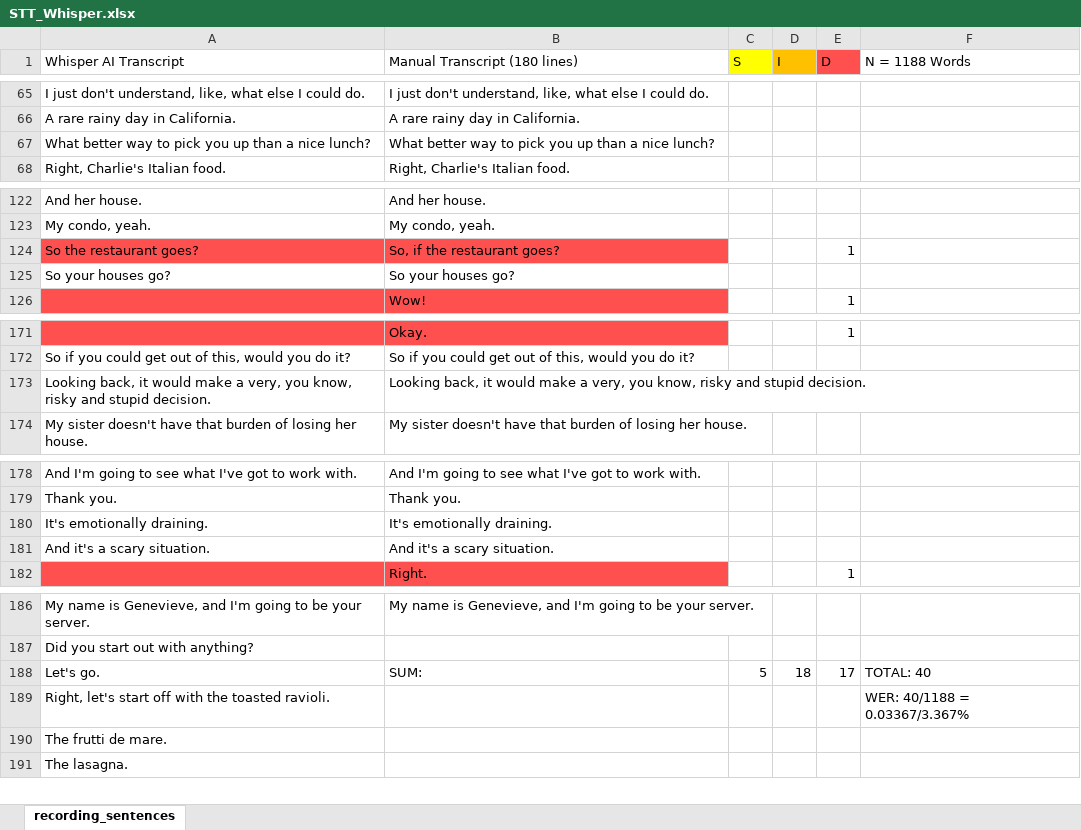
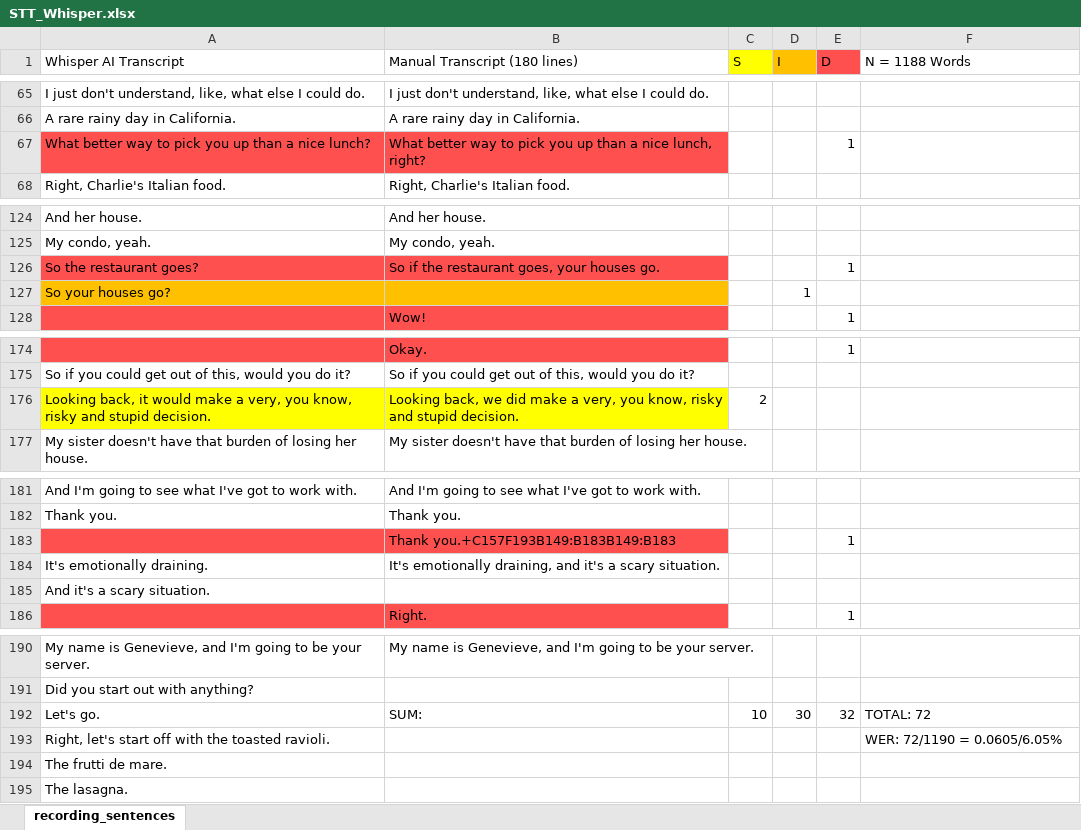
Before and after one commit to dafaqboomduck/nlp-project, an Excel workbook: deliverables/Task 2/STT_Whisper.xlsx, sheet recording_sentences, drawn as a sheet; only a part is shown, gaps mark what is left out; values as stored, in another font and other column widths than the file's, no borders; addresses are those after the commit; the diff covers the shown part only; the diff names each change by its address in the sheet, - before the commit and + after, or states it on an @@ line.

Commit message:
Change manual transcrip and recalculate WER for Whisper model. After looking at the AssemblyAI transcript and listening to the video a few more times, I changed some parts of my transcript. With the new transcript, I recalculated the WER rate for the Whisper model.

```diff
--- a/deliverables/Task 2/STT_Whisper.xlsx (sheet recording_sentences)
+++ b/deliverables/Task 2/STT_Whisper.xlsx (sheet recording_sentences)
-A67:B67 fill: none
+A67:B67 fill: #FF5050
-B67 (Manual Transcript (180 lines)): …a nice lunch?
+B67 (Manual Transcript (180 lines)): …a nice lunch, right?
-E67 (D): (empty)
+E67 (D): 1
-B126 (Manual Transcript (180 lines)): So, if the restaurant goes?
+B126 (Manual Transcript (180 lines)): So if the restaurant goes, your houses go.
-A127:B127 fill: none
+A127:B127 fill: #FFC000
-B127 (Manual Transcript (180 lines)): So your houses go?
+B127 (Manual Transcript (180 lines)): (empty)
-D127 (I): (empty)
+D127 (I): 1
-A176:B176 fill: none
+A176:B176 fill: #FFFF00
-B176 (Manual Transcript (180 lines)): Looking back, it would make a…
+B176 (Manual Transcript (180 lines)): Looking back, we did make a…
-C176 (S): (empty)
+C176 (S): 2
+row 183:  | Thank you.+C157F193B149:B183B149:B183 |  |  | 1
-B184 (Manual Transcript (180 lines)): It's emotionally draining.
+B184 (Manual Transcript (180 lines)): It's emotionally draining, and it's a scary situation.
-B185 (Manual Transcript (180 lines)): And it's a scary situation.
+B185 (Manual Transcript (180 lines)): (empty)
-C192 (S): 5
+C192 (S): 10
-D192 (I): 18
+D192 (I): 30
-E192 (D): 17
+E192 (D): 32
-F192 (N = 1188 Words): TOTAL: 40
+F192 (N = 1188 Words): TOTAL: 72
-F193 (N = 1188 Words): WER: 40/1188 = 0.03367/3.367%
+F193 (N = 1188 Words): WER: 72/1190 = 0.0605/6.05%
```
Also changed, not shown: 3 added rows, 21 edited cells and cell formats elsewhere in this sheet.
